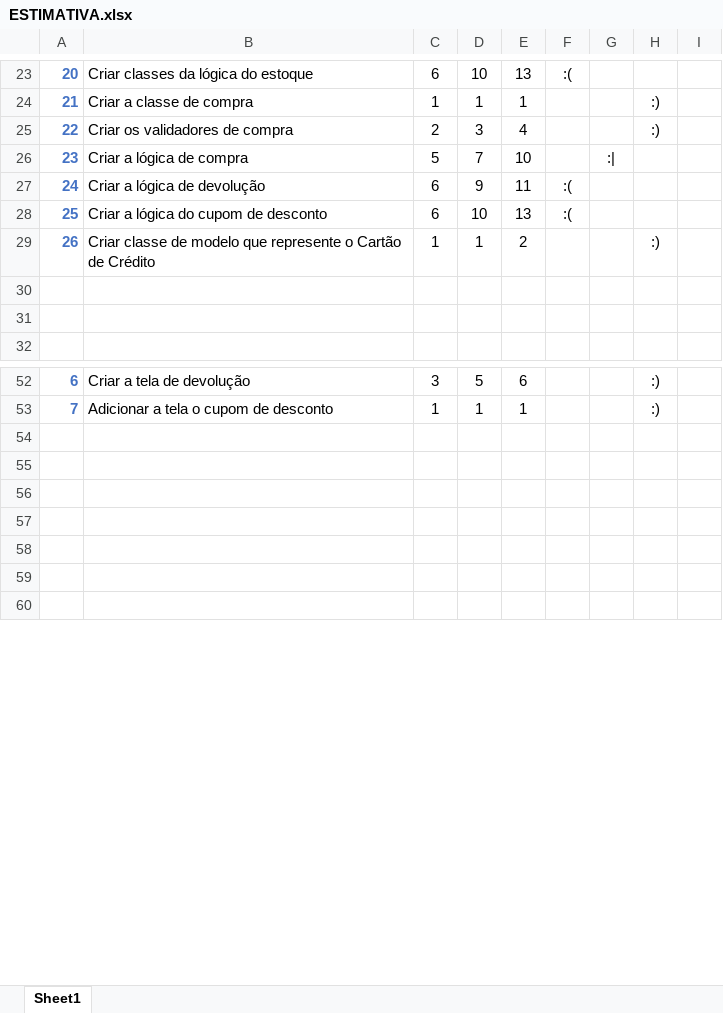
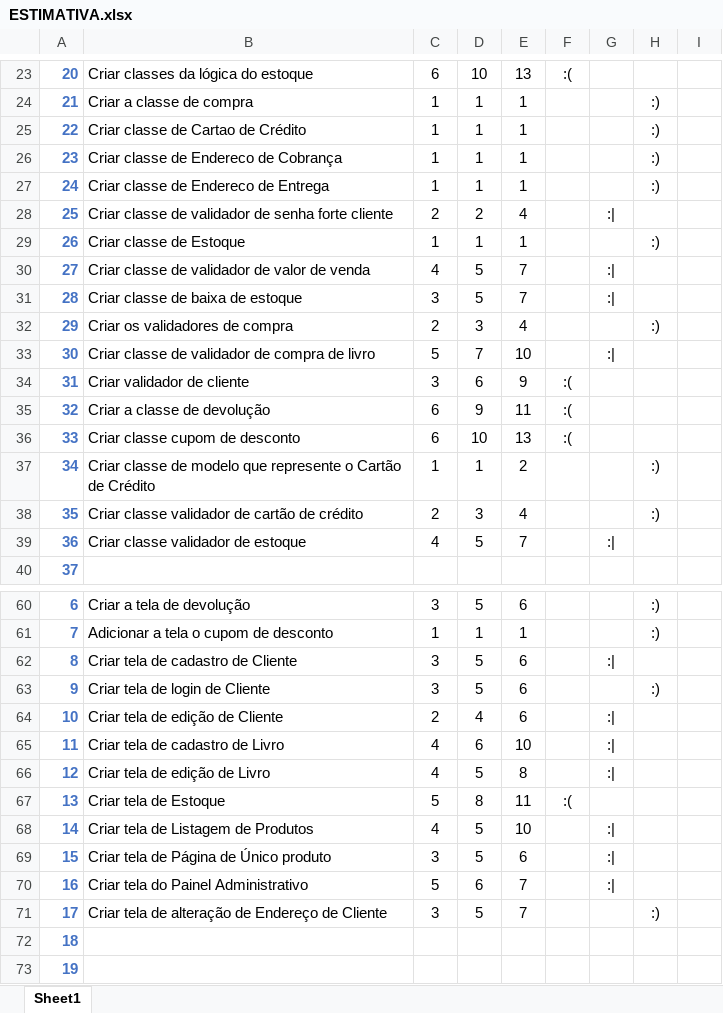
Before and after one commit to CarlosEduardoGui/ToCBooks, an Excel workbook: artefatos/ESTIMATIVA.xlsx, sheet Sheet1, drawn as a sheet; only a part is shown, gaps mark what is left out; the shorter side is filled out with more unchanged rows; values as stored, in another font and other column widths than the file's, no borders; conditional formats not drawn; addresses are those after the commit; the diff covers the shown part only; the diff names each change by its address in the sheet, - before the commit and + after, or states it on an @@ line.

Commit message:
Adicionado as views de cupom. Adicionado mais estimativas para o projeto; Arrumado a Index; Adicionado a página registration; Arrumado a Index;

```diff
--- a/artefatos/ESTIMATIVA.xlsx (sheet Sheet1)
+++ b/artefatos/ESTIMATIVA.xlsx (sheet Sheet1)
+row 25: 22 | Criar classe de Cartao de Crédito | 1 | 1 | 1 |  |  | :)
+row 26: 23 | Criar classe de Endereco de Cobrança | 1 | 1 | 1 |  |  | :)
+row 27: 24 | Criar classe de Endereco de Entrega | 1 | 1 | 1 |  |  | :)
+row 28: 25 | Criar classe de validador de senha forte cliente | 2 | 2 | 4 |  | :
+row 29: 26 | Criar classe de Estoque | 1 | 1 | 1 |  |  | :)
+row 30: 27 | Criar classe de validador de valor de venda | 4 | 5 | 7 |  | :
+row 31: 28 | Criar classe de baixa de estoque | 3 | 5 | 7 |  | :
@@ column A renumbered between rows 32 and 78 @@
-B33: Criar a lógica de compra
+B33: Criar classe de validador de compra de livro
+row 34: 31 | Criar validador de cliente | 3 | 6 | 9 | :(
-B35: Criar a lógica de devolução
+B35: Criar a classe de devolução
-B36: Criar a lógica do cupom de desconto
+B36: Criar classe cupom de desconto
-row 38: (empty)
+row 38: 35 | Criar classe validador de cartão de crédito | 2 | 3 | 4 |  |  | :)
-row 39: (empty)
+row 39: 36 | Criar classe validador de estoque | 4 | 5 | 7 |  | :
+row 62: 8 | Criar tela de cadastro de Cliente | 3 | 5 | 6 |  | :
+row 63: 9 | Criar tela de login de Cliente | 3 | 5 | 6 |  |  | :)
+row 64: 10 | Criar tela de edição de Cliente | 2 | 4 | 6 |  | :
+row 65: 11 | Criar tela de cadastro de Livro | 4 | 6 | 10 |  | :
+row 66: 12 | Criar tela de edição de Livro | 4 | 5 | 8 |  | :
+row 67: 13 | Criar tela de Estoque | 5 | 8 | 11 | :(
+row 68: 14 | Criar tela de Listagem de Produtos | 4 | 5 | 10 |  | :
+row 69: 15 | Criar tela de Página de Único produto | 3 | 5 | 6 |  | :
+row 70: 16 | Criar tela do Painel Administrativo | 5 | 6 | 7 |  | :
+row 71: 17 | Criar tela de alteração de Endereço de Cliente | 3 | 5 | 7 |  |  | :)
```
Also changed, not shown: 2 removed rows, 3 edited cells and cell formats elsewhere in this sheet, 4 other files.
